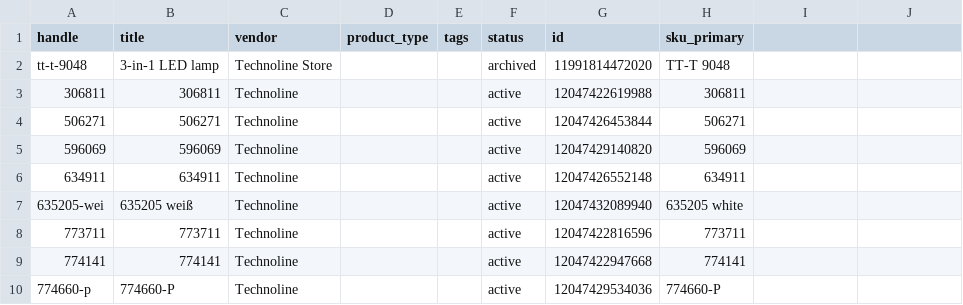
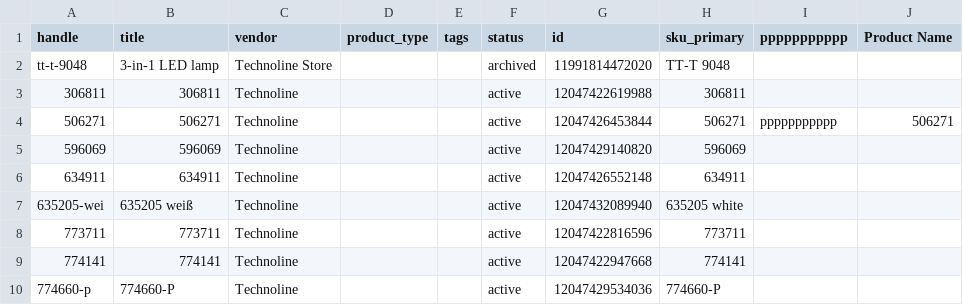
Before and after one commit to ppascall/pim, a CSV file: backend/app/api/v1/products.csv, drawn as a sheet; only a part is shown; the diff names each change by its address in the sheet, - before the commit and + after, or states it on an @@ line.

```diff
--- a/backend/app/api/v1/products.csv
+++ b/backend/app/api/v1/products.csv
-I1: (empty)
+I1: ppppppppppp
-J1: (empty)
+J1: Product Name
-I4 (ppppppppppp): (empty)
+I4 (ppppppppppp): ppppppppppp
-J4 (Product Name): (empty)
+J4 (Product Name): 506271
```
Also changed, not shown: 5 other files.
